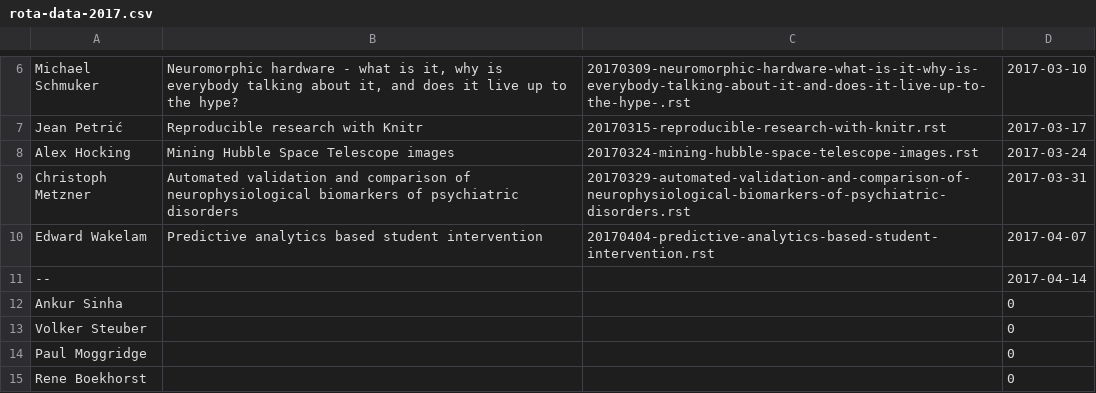
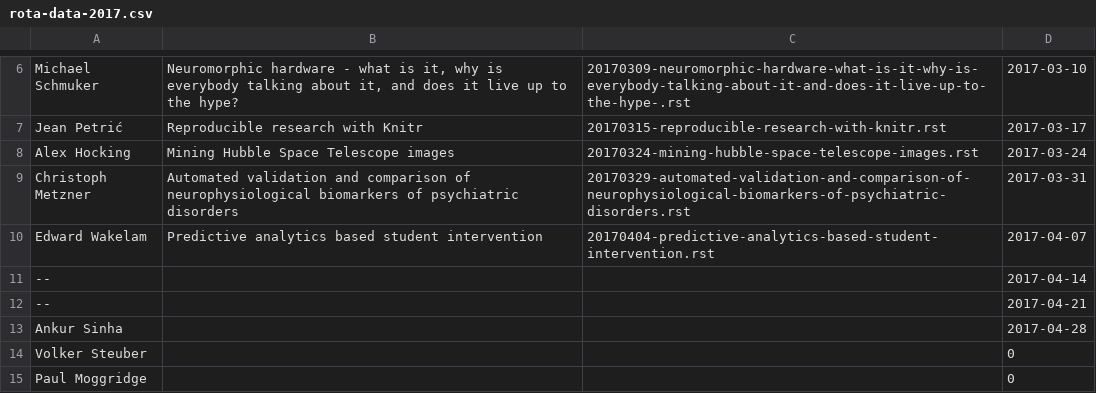
Before and after one commit to UHBiocomputation/UH-biocomputation-web, a CSV file: scripts/rota-data-2017.csv, drawn as a sheet; only a part is shown, gaps mark what is left out; the shorter side is filled out with more unchanged rows.

Commit message:
Update rota - skip this week

```diff
--- a/scripts/rota-data-2017.csv
+++ b/scripts/rota-data-2017.csv
@@ -11,3 +11,4 @@ Edward Wakelam,Predictive analytics based student intervention,20170404-predicti
 --,,,2017-04-14
-Ankur Sinha,,,0
+--,,,2017-04-21
+Ankur Sinha,,,2017-04-28
 Volker Steuber,,,0
```
Also changed, not shown: 3 other files.
